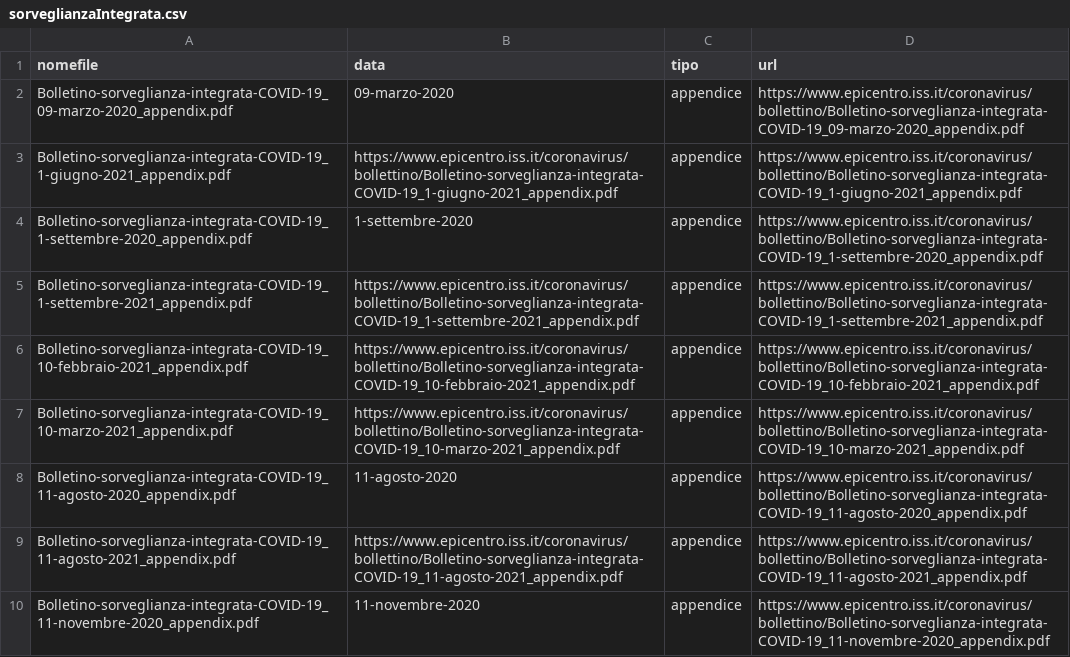
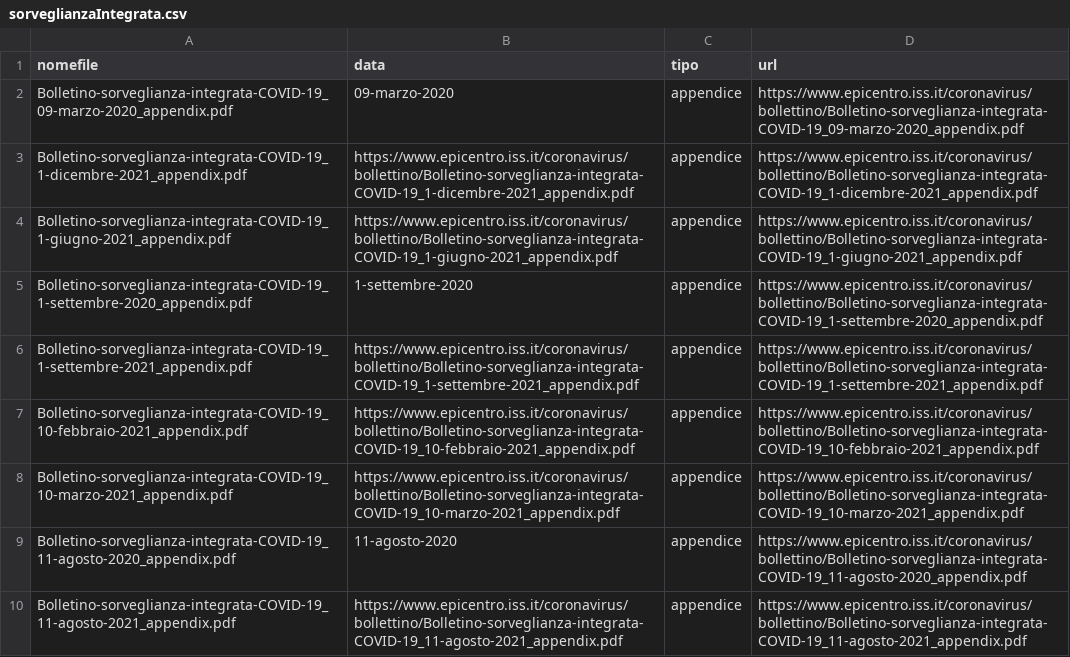
Before and after one commit to pcmasuzzo/datiBeneComuneMonitoraggio, a CSV file: catalogo/sorveglianzaIntegrata/output/sorveglianzaIntegrata.csv, drawn as a sheet; only a part is shown; the shorter side is filled out with more unchanged rows; the diff names each change by its address in the sheet, - before the commit and + after, or states it on an @@ line.

```diff
--- a/catalogo/sorveglianzaIntegrata/output/sorveglianzaIntegrata.csv
+++ b/catalogo/sorveglianzaIntegrata/output/sorveglianzaIntegrata.csv
+row 3: Bolletino-sorveglianza-integrata-COVID-19_1-dicembre-2021_appendix.pdf | https://www.epicentro.iss.it/coronavirus/bollettino/Bolletino-sorveglianza-integrata-COVID-19_1-dicembre-2021_appendix.pdf | appendice | https://www.epicentro.iss.it/coronavirus/bollettino/Bolletino-sorveglianza-integrata-COVID-19_1-dicembre-2021_appendix.pdf
```
Also changed, not shown: catalogo/sorveglianzaIntegrata/script/processing/lista.csv, 1 other file.
